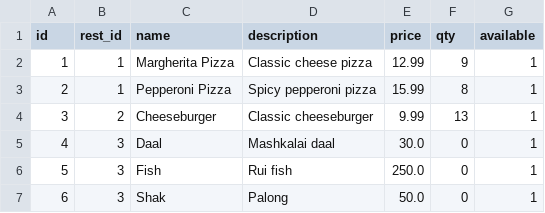
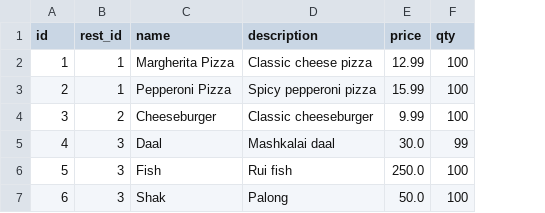
Before and after one commit to ifham22/Ding_Dong_Food, a CSV file: database/menu.csv, drawn as a sheet; the diff names each change by its address in the sheet, - before the commit and + after, or states it on an @@ line.

```diff
--- a/database/menu.csv
+++ b/database/menu.csv
-column G (available), rows 2-7: all 1
-F2 (qty): 9
+F2 (qty): 100
-F3 (qty): 8
+F3 (qty): 100
-F4 (qty): 13
+F4 (qty): 100
-F5 (qty): 0
+F5 (qty): 99
-F6:F7 (qty): 0
+F6:F7 (qty): 100
```
Also changed, not shown: 10 other files.
